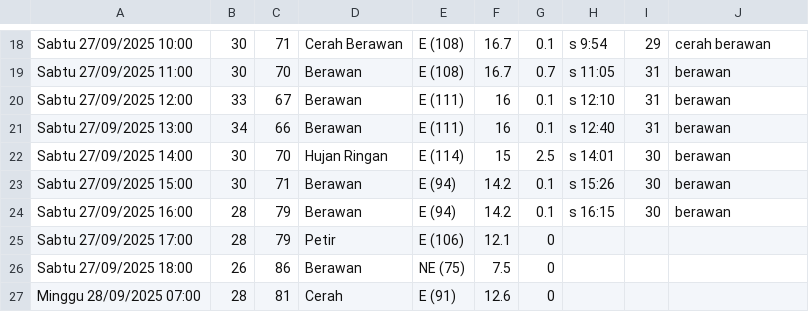
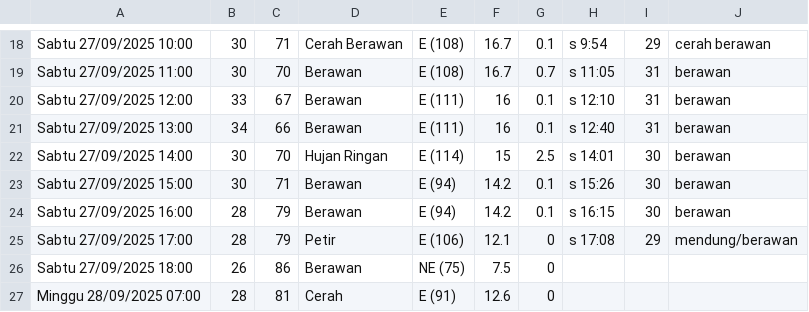
Before and after one commit to RIKASHIKI/collect_weather_data, a CSV file: data.csv, drawn as a sheet; only a part is shown, gaps mark what is left out.

Commit message:
save from replit

```diff
--- a/data.csv
+++ b/data.csv
@@ -24,3 +24,3 @@ Sabtu 27/09/2025 15:00,30,71,Berawan,E (94),14.2,0.1,s 15:26,30,berawan
 Sabtu 27/09/2025 16:00,28,79,Berawan,E (94),14.2,0.1,s 16:15,30,berawan
-Sabtu 27/09/2025 17:00,28,79,Petir,E (106),12.1,0,,,
+Sabtu 27/09/2025 17:00,28,79,Petir,E (106),12.1,0,s 17:08,29,mendung/berawan
 Sabtu 27/09/2025 18:00,26,86,Berawan,NE (75),7.5,0,,,
```
